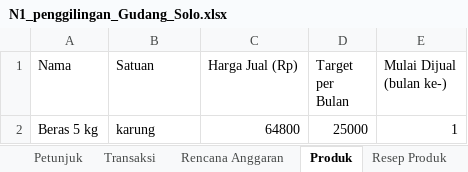
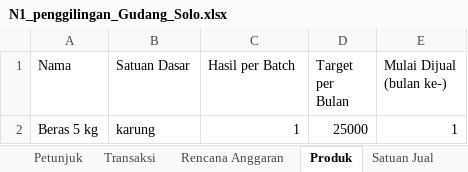
Before and after one commit to adsurkasur/Mankeu, an Excel workbook: docs/evidence/2026-10-22_simulasi_skala_umkm/N1_penggilingan_Gudang_Solo.xlsx, sheet Produk, drawn as a sheet; values as stored, in another font and other column widths than the file's, no borders; the diff names each change by its address in the sheet, - before the commit and + after, or states it on an @@ line.

```diff
--- a/docs/evidence/2026-10-22_simulasi_skala_umkm/N1_penggilingan_Gudang_Solo.xlsx (sheet Produk)
+++ b/docs/evidence/2026-10-22_simulasi_skala_umkm/N1_penggilingan_Gudang_Solo.xlsx (sheet Produk)
+sheet tab: Satuan Jual
-B1: Satuan
+B1: Satuan Dasar
-C1: Harga Jual (Rp)
+C1: Hasil per Batch
-C2 (Hasil per Batch): 64800
+C2 (Hasil per Batch): 1
```
Also changed, not shown: sheet Resep Produk, sheet Transaksi, sheet Stok Barang, other sheet tabs, app/src/androidTest/assets/simulasi/K1_bengkel_Bengkel_Jaya_Motor.xlsx, docs/evidence/2026-10-22_simulasi_skala_umkm/K1_bengkel_Bengkel_Jaya_Motor.xlsx, 15 other files.
